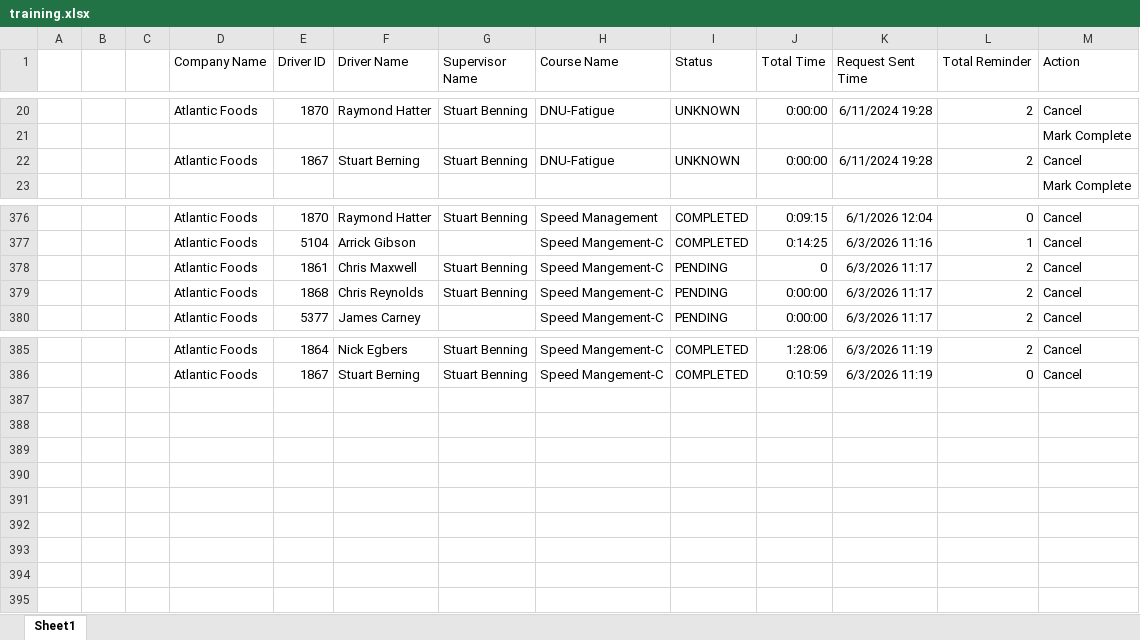
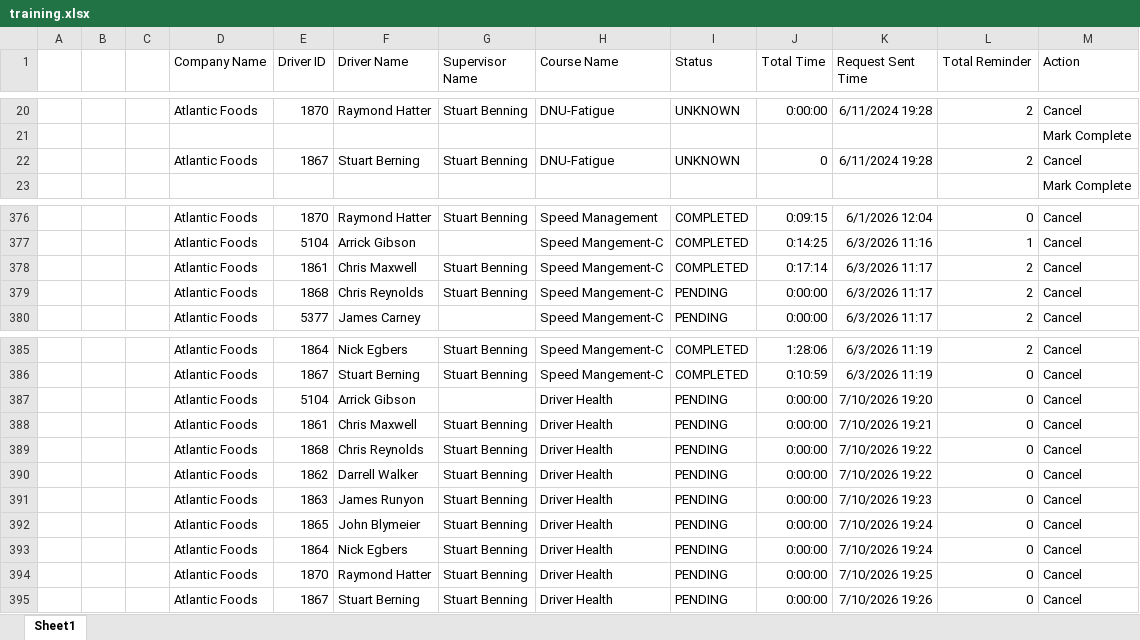
Before and after one commit to jmullins-DEN/Atlantic-Foods, an Excel workbook: training.xlsx, sheet Sheet1, drawn as a sheet; only a part is shown, gaps mark what is left out; values as stored, in another font and other column widths than the file's, no borders; the diff names each change by its address in the sheet, - before the commit and + after, or states it on an @@ line.

Commit message:
Weekly data update: training.xlsx

```diff
--- a/training.xlsx (sheet Sheet1)
+++ b/training.xlsx (sheet Sheet1)
-J22 (Total Time): 0:00:00
+J22 (Total Time): 0
-I378 (Status): PENDING
+I378 (Status): COMPLETED
-J378 (Total Time): 0
+J378 (Total Time): 0:17:14
+row 387:  |  |  | Atlantic Foods | 5104 | Arrick Gibson |  | Driver Health | PENDING | 0:00:00 | 7/10/2026 19:20 | 0 | Cancel
+row 388:  |  |  | Atlantic Foods | 1861 | Chris Maxwell | Stuart Benning | Driver Health | PENDING | 0:00:00 | 7/10/2026 19:21 | 0 | Cancel
+row 389:  |  |  | Atlantic Foods | 1868 | Chris Reynolds | Stuart Benning | Driver Health | PENDING | 0:00:00 | 7/10/2026 19:22 | 0 | Cancel
+row 390:  |  |  | Atlantic Foods | 1862 | Darrell Walker | Stuart Benning | Driver Health | PENDING | 0:00:00 | 7/10/2026 19:22 | 0 | Cancel
+row 391:  |  |  | Atlantic Foods | 1863 | James Runyon | Stuart Benning | Driver Health | PENDING | 0:00:00 | 7/10/2026 19:23 | 0 | Cancel
+row 392:  |  |  | Atlantic Foods | 1865 | John Blymeier | Stuart Benning | Driver Health | PENDING | 0:00:00 | 7/10/2026 19:24 | 0 | Cancel
+row 393:  |  |  | Atlantic Foods | 1864 | Nick Egbers | Stuart Benning | Driver Health | PENDING | 0:00:00 | 7/10/2026 19:24 | 0 | Cancel
+row 394:  |  |  | Atlantic Foods | 1870 | Raymond Hatter | Stuart Benning | Driver Health | PENDING | 0:00:00 | 7/10/2026 19:25 | 0 | Cancel
+row 395:  |  |  | Atlantic Foods | 1867 | Stuart Berning | Stuart Benning | Driver Health | PENDING | 0:00:00 | 7/10/2026 19:26 | 0 | Cancel
```
